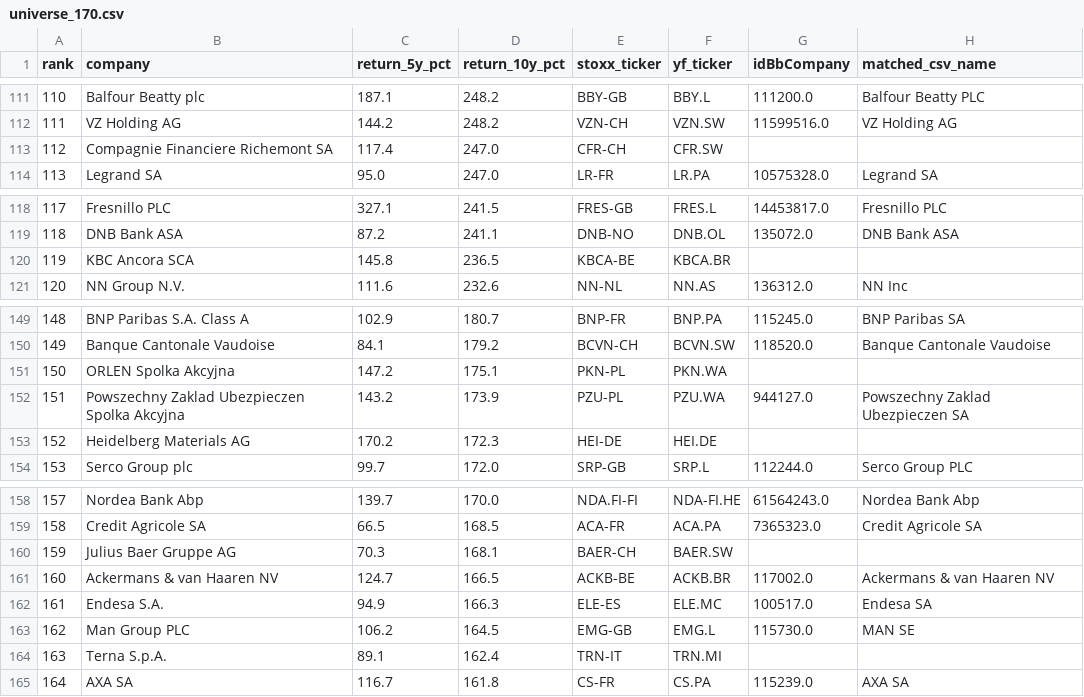
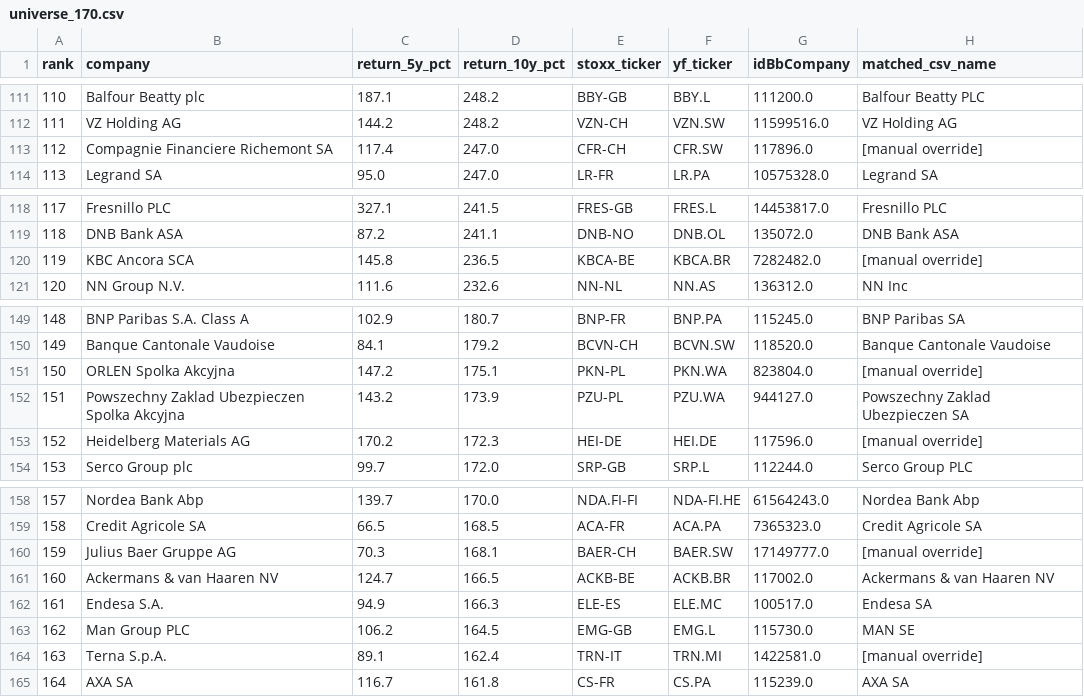
Before and after one commit to IVasileiadis00/esade-sf, a CSV file: data/provided/universe_170.csv, drawn as a sheet; only a part is shown, gaps mark what is left out; the diff covers the shown part only.

Commit message:
Add manual overrides: 169/170 companies now matched to Bloomberg IDs

```diff
--- a/data/provided/universe_170.csv
+++ b/data/provided/universe_170.csv
@@ -112,3 +112,3 @@ rank,company,return_5y_pct,return_10y_pct,stoxx_ticker,yf_ticker,idBbCompany,mat
 111,VZ Holding AG,144.2,248.2,VZN-CH,VZN.SW,11599516.0,VZ Holding AG
-112,Compagnie Financiere Richemont SA,117.4,247.0,CFR-CH,CFR.SW,,
+112,Compagnie Financiere Richemont SA,117.4,247.0,CFR-CH,CFR.SW,117896.0,[manual override]
 113,Legrand SA,95.0,247.0,LR-FR,LR.PA,10575328.0,Legrand SA
@@ -119,3 +119,3 @@ rank,company,return_5y_pct,return_10y_pct,stoxx_ticker,yf_ticker,idBbCompany,mat
 118,DNB Bank ASA,87.2,241.1,DNB-NO,DNB.OL,135072.0,DNB Bank ASA
-119,KBC Ancora SCA,145.8,236.5,KBCA-BE,KBCA.BR,,
+119,KBC Ancora SCA,145.8,236.5,KBCA-BE,KBCA.BR,7282482.0,[manual override]
 120,NN Group N.V.,111.6,232.6,NN-NL,NN.AS,136312.0,NN Inc
@@ -150,5 +150,5 @@ rank,company,return_5y_pct,return_10y_pct,stoxx_ticker,yf_ticker,idBbCompany,mat
 149,Banque Cantonale Vaudoise,84.1,179.2,BCVN-CH,BCVN.SW,118520.0,Banque Cantonale Vaudoise
-150,ORLEN Spolka Akcyjna,147.2,175.1,PKN-PL,PKN.WA,,
+150,ORLEN Spolka Akcyjna,147.2,175.1,PKN-PL,PKN.WA,823804.0,[manual override]
 151,Powszechny Zaklad Ubezpieczen Spolka Akcyjna,143.2,173.9,PZU-PL,PZU.WA,944127.0,Powszechny Zaklad Ubezpieczen SA
-152,Heidelberg Materials AG,170.2,172.3,HEI-DE,HEI.DE,,
+152,Heidelberg Materials AG,170.2,172.3,HEI-DE,HEI.DE,117596.0,[manual override]
 153,Serco Group plc,99.7,172.0,SRP-GB,SRP.L,112244.0,Serco Group PLC
@@ -159,3 +159,3 @@ rank,company,return_5y_pct,return_10y_pct,stoxx_ticker,yf_ticker,idBbCompany,mat
 158,Credit Agricole SA,66.5,168.5,ACA-FR,ACA.PA,7365323.0,Credit Agricole SA
-159,Julius Baer Gruppe AG,70.3,168.1,BAER-CH,BAER.SW,,
+159,Julius Baer Gruppe AG,70.3,168.1,BAER-CH,BAER.SW,17149777.0,[manual override]
 160,Ackermans & van Haaren NV,124.7,166.5,ACKB-BE,ACKB.BR,117002.0,Ackermans & van Haaren NV
@@ -163,3 +163,3 @@ rank,company,return_5y_pct,return_10y_pct,stoxx_ticker,yf_ticker,idBbCompany,mat
 162,Man Group PLC,106.2,164.5,EMG-GB,EMG.L,115730.0,MAN SE
-163,Terna S.p.A.,89.1,162.4,TRN-IT,TRN.MI,,
+163,Terna S.p.A.,89.1,162.4,TRN-IT,TRN.MI,1422581.0,[manual override]
 164,AXA SA,116.7,161.8,CS-FR,CS.PA,115239.0,AXA SA
```
Also changed, not shown: 18 edited cells elsewhere in this file, 1 other file.
